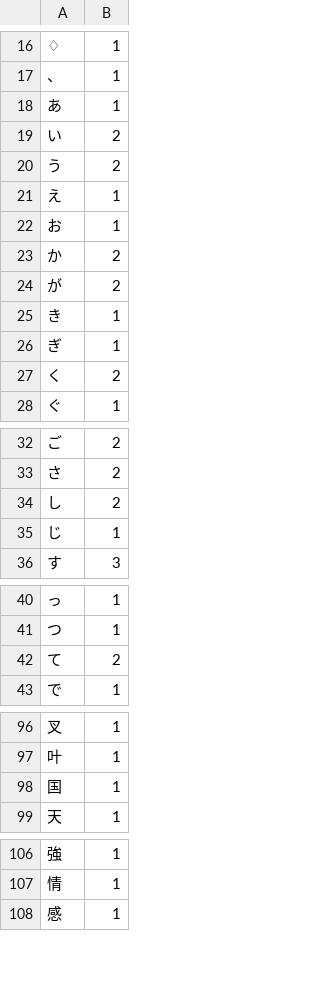
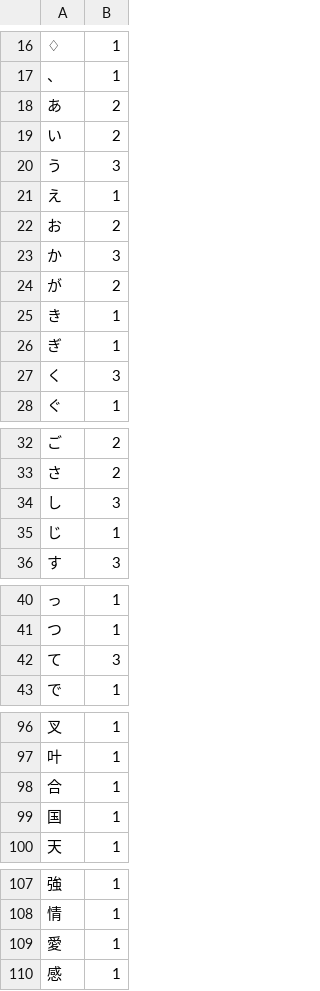
Before and after one commit to sakamata-ch/SakamataFontProject, a TSV file: char.tsv, drawn as a sheet; only a part is shown, gaps mark what is left out; the diff covers the shown part only; the diff names each change by its address in the sheet, - before the commit and + after, or states it on an @@ line.

```diff
--- a/char.tsv
+++ b/char.tsv
-B18: 1
+B18: 2
-B20: 2
+B20: 3
-B22: 1
+B22: 2
-B23: 2
+B23: 3
-B27: 2
+B27: 3
-B34: 2
+B34: 3
-B42: 2
+B42: 3
+row 98: 合 | 1
+row 109: 愛 | 1
```
Also changed, not shown: 1 edited cell elsewhere in this file, file.tsv.
